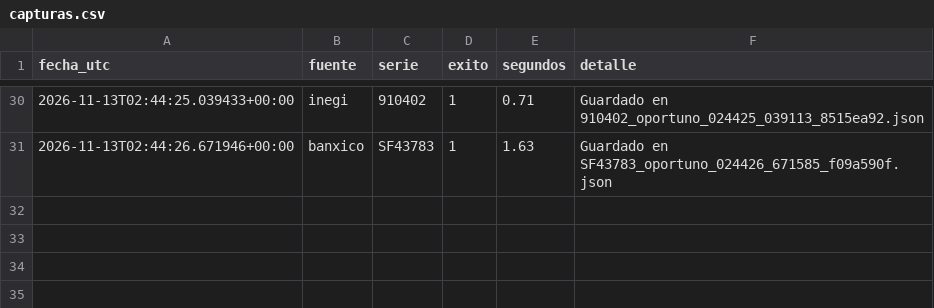
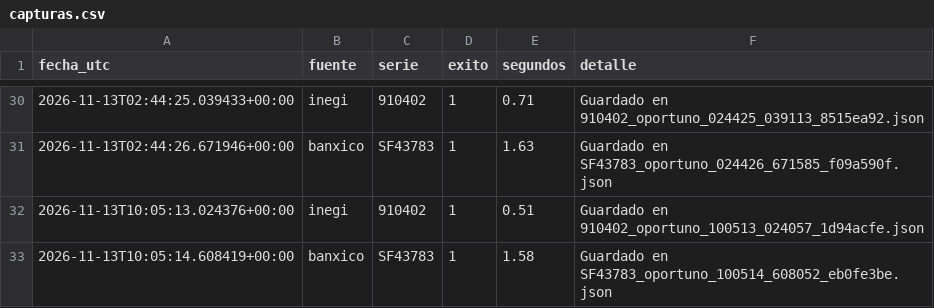
Before and after one commit to NancyHaideVazquez/trusted-data-lab, a CSV file: logs/capturas.csv, drawn as a sheet; only a part is shown, gaps mark what is left out.

Commit message:
Captura automatica 2026-11-13

```diff
--- a/logs/capturas.csv
+++ b/logs/capturas.csv
@@ -31 +31,3 @@ fecha_utc,fuente,serie,exito,segundos,detalle
 2026-11-13T02:44:26.671946+00:00,banxico,SF43783,1,1.63,Guardado en SF43783_oportuno_024426_671585_f09a590f.json
+2026-11-13T10:05:13.024376+00:00,inegi,910402,1,0.51,Guardado en 910402_oportuno_100513_024057_1d94acfe.json
+2026-11-13T10:05:14.608419+00:00,banxico,SF43783,1,1.58,Guardado en SF43783_oportuno_100514_608052_eb0fe3be.json
```
Also changed, not shown: 2 other files.
